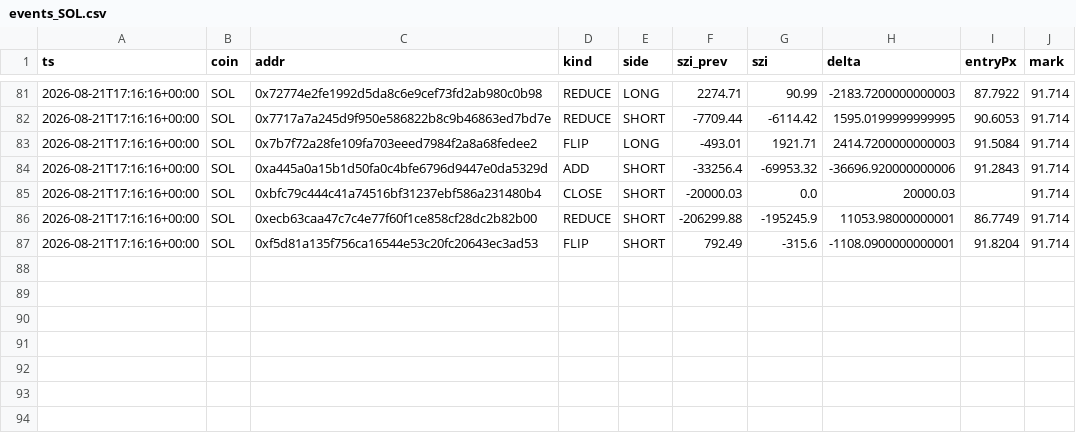
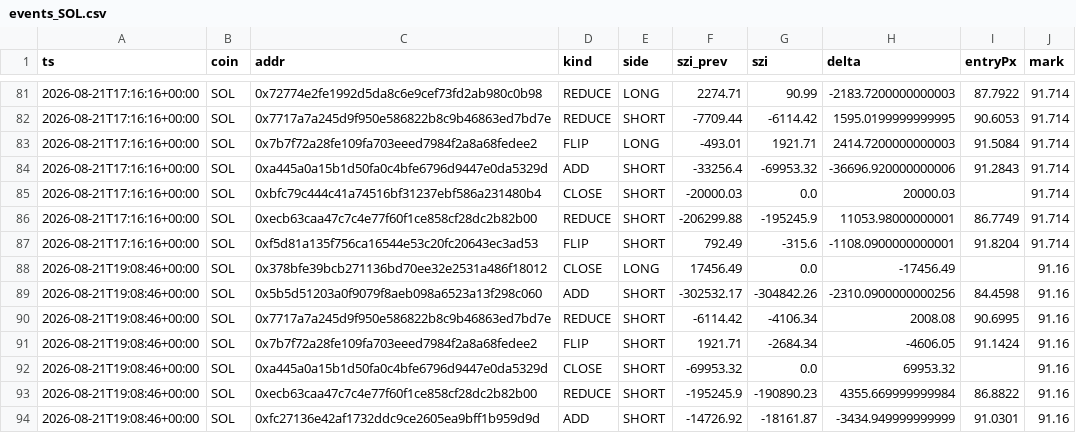
Before and after one commit to usa519831-tech/hl-whale-tracker, a CSV file: data/events_SOL.csv, drawn as a sheet; only a part is shown, gaps mark what is left out.

```diff
--- a/data/events_SOL.csv
+++ b/data/events_SOL.csv
@@ -87 +87,8 @@ ts,coin,addr,kind,side,szi_prev,szi,delta,entryPx,mark
 2026-08-21T17:16:16+00:00,SOL,0xf5d81a135f756ca16544e53c20fc20643ec3ad53,FLIP,SHORT,792.49,-315.6,-1108.0900000000001,91.8204,91.714
+2026-08-21T19:08:46+00:00,SOL,0x378bfe39bcb271136bd70ee32e2531a486f18012,CLOSE,LONG,17456.49,0.0,-17456.49,,91.16
+2026-08-21T19:08:46+00:00,SOL,0x5b5d51203a0f9079f8aeb098a6523a13f298c060,ADD,SHORT,-302532.17,-304842.26,-2310.0900000000256,84.4598,91.16
+2026-08-21T19:08:46+00:00,SOL,0x7717a7a245d9f950e586822b8c9b46863ed7bd7e,REDUCE,SHORT,-6114.42,-4106.34,2008.08,90.6995,91.16
+2026-08-21T19:08:46+00:00,SOL,0x7b7f72a28fe109fa703eeed7984f2a8a68fedee2,FLIP,SHORT,1921.71,-2684.34,-4606.05,91.1424,91.16
+2026-08-21T19:08:46+00:00,SOL,0xa445a0a15b1d50fa0c4bfe6796d9447e0da5329d,CLOSE,SHORT,-69953.32,0.0,69953.32,,91.16
+2026-08-21T19:08:46+00:00,SOL,0xecb63caa47c7c4e77f60f1ce858cf28dc2b82b00,REDUCE,SHORT,-195245.9,-190890.23,4355.669999999984,86.8822,91.16
+2026-08-21T19:08:46+00:00,SOL,0xfc27136e42af1732ddc9ce2605ea9bff1b959d9d,ADD,SHORT,-14726.92,-18161.87,-3434.949999999999,91.0301,91.16
```
Also changed, not shown: data/events_BTC.csv, data/events_ETH.csv, 7 other files.
